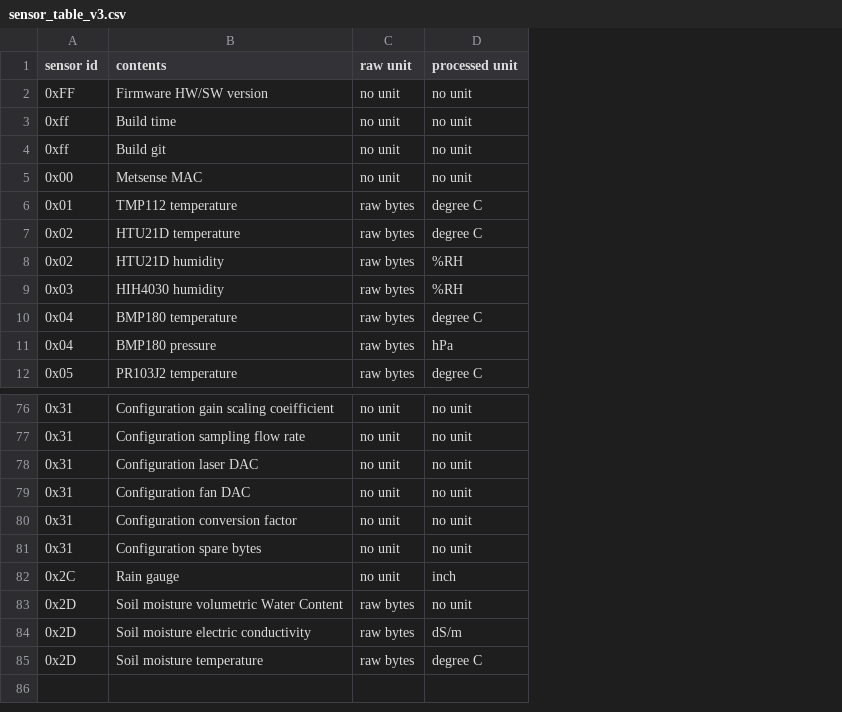
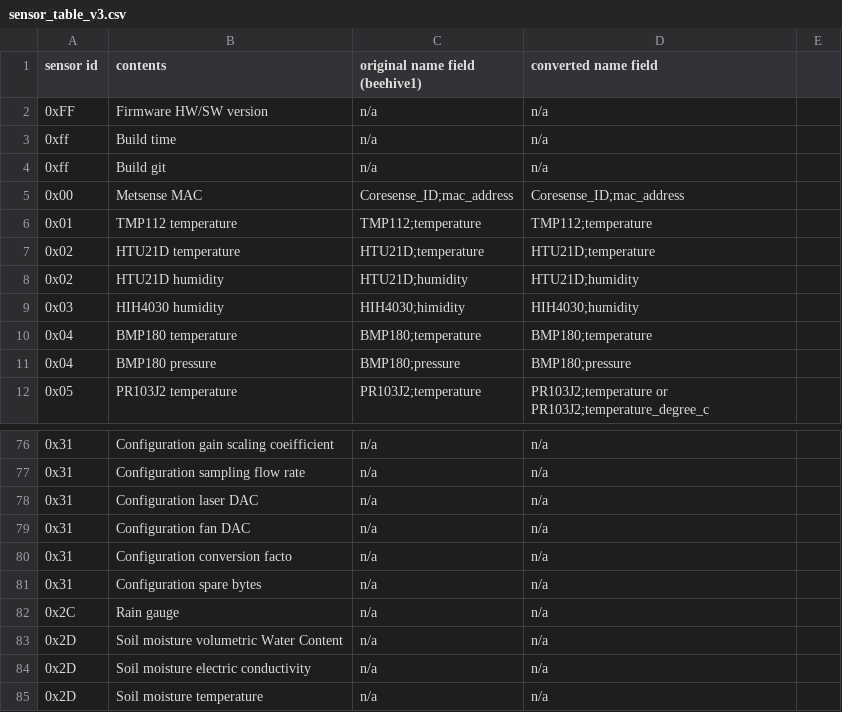
Before and after one commit to waggle-sensor/sensors, a CSV file: sensor_table_v3.csv, drawn as a sheet; only a part is shown, gaps mark what is left out; removed rows and columns are numbered as before the commit, all else as after; the diff names each change by its address in the sheet, - before the commit and + after, or states it on an @@ line.

Commit message:
Update sensor_table_v3.csv

```diff
--- a/sensor_table_v3.csv
+++ b/sensor_table_v3.csv
-column C (raw unit), rows 2-12: no unit | no unit | no unit | no unit | raw bytes | raw bytes | raw bytes | raw bytes | raw bytes | raw bytes | raw bytes; rows 76-85: no unit | no unit | no unit | no unit | no unit | no unit | no unit | raw bytes | raw bytes | raw bytes
-column D (processed unit), rows 2-12: no unit | no unit | no unit | no unit | degree C | degree C | %RH | %RH | degree C | hPa | degree C; rows 76-85: no unit | no unit | no unit | no unit | no unit | no unit | inch | no unit | dS/m | degree C
+column C (original name field (beehive1)), rows 2-12: n/a | n/a | n/a | Coresense_ID;mac_address | TMP112;temperature | HTU21D;temperature | HTU21D;humidity | HIH4030;himidity | BMP180;temperature | BMP180;pressure | PR103J2;temperature; rows 76-85: all n/a
+column D (converted name field), rows 2-12: n/a | n/a | n/a | Coresense_ID;mac_address | TMP112;temperature | HTU21D;temperature | HTU21D;humidity | HIH4030;humidity | BMP180;temperature | BMP180;pressure | PR103J2;temperature or PR103J2;temperature_degree_c; rows 76-85: all n/a
+column E, empty
-B80 (contents): Configuration conversion factor
+B80 (contents): Configuration conversion facto
```
